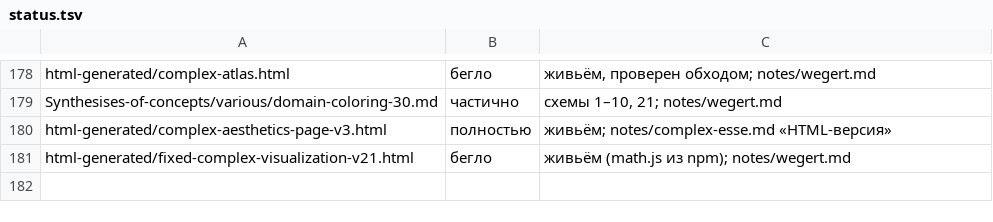
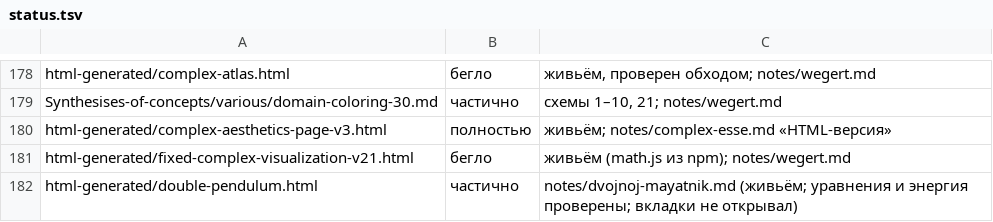
Before and after one commit to Ranatar/diarai, a TSV file: proekty/karta/status.tsv, drawn as a sheet; only a part is shown, gaps mark what is left out.

Commit message:
Двойной маятник: уравнения верны, ΔE почти честный

```diff
--- a/proekty/karta/status.tsv
+++ b/proekty/karta/status.tsv
@@ -181 +181,2 @@ html-generated/complex-aesthetics-page-v3.html	полностью	живьём;
 html-generated/fixed-complex-visualization-v21.html	бегло	живьём (math.js из npm); notes/wegert.md
+html-generated/double-pendulum.html	частично	notes/dvojnoj-mayatnik.md (живьём; уравнения и энергия проверены; вкладки не открывал)
```
Also changed, not shown: 1 other file.
